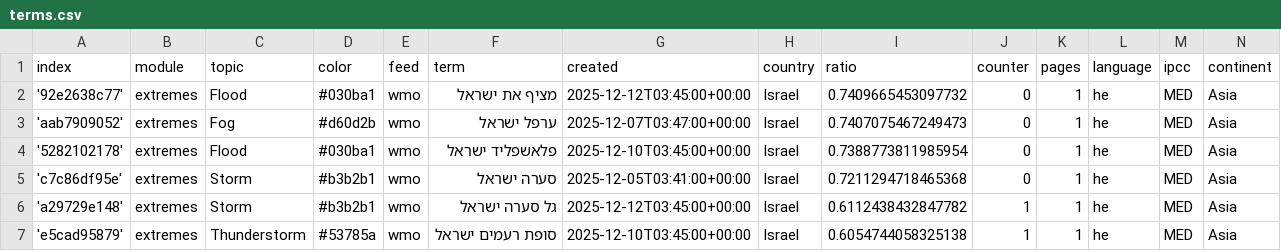
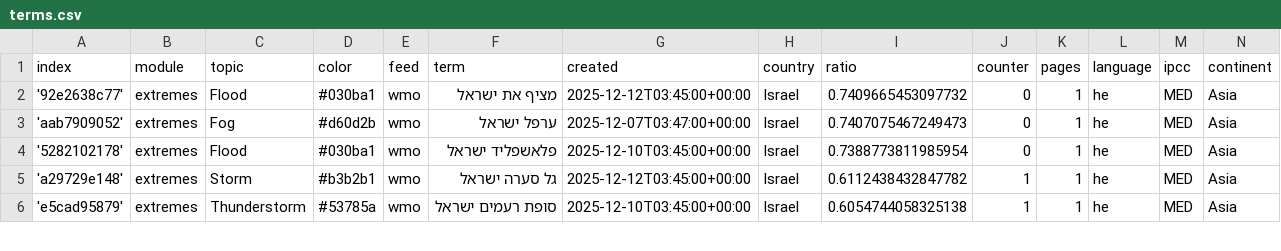
Before and after one commit to picawe-news/hebrewExtremes, a CSV file: terms.csv, drawn as a sheet; only a part is shown; the diff names each change by its address in the sheet, - before the commit and + after, or states it on an @@ line.

Commit message:
Commit from GitHub Actions (harvest:0.0)

```diff
--- a/terms.csv
+++ b/terms.csv
-row 5: 'c7c86df95e' | extremes | Storm | #b3b2b1 | wmo | סערה ישראל | 2025-12-05T03:41:00+00:00 | Israel | 0.7211294718465368 | 0 | 1 | he | MED | Asia
```
